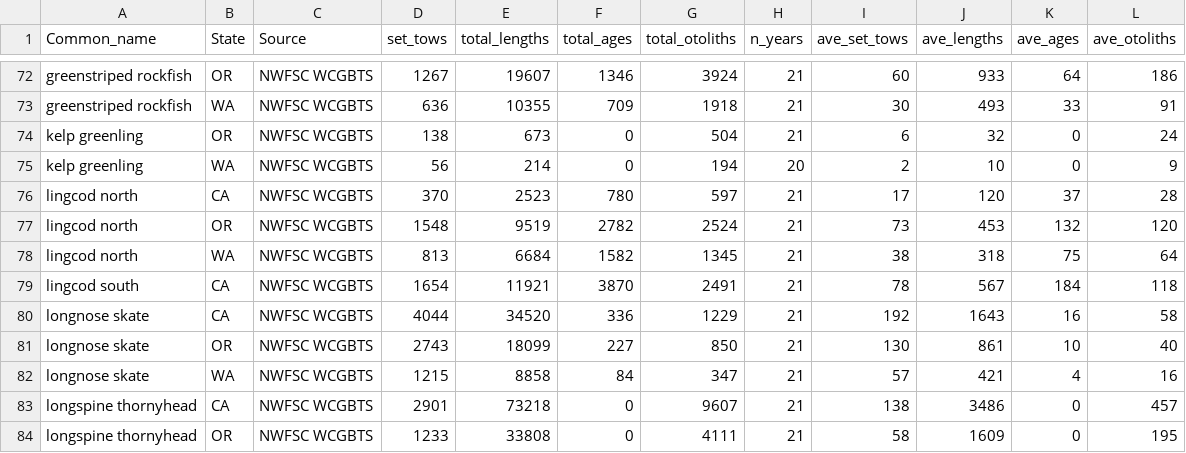
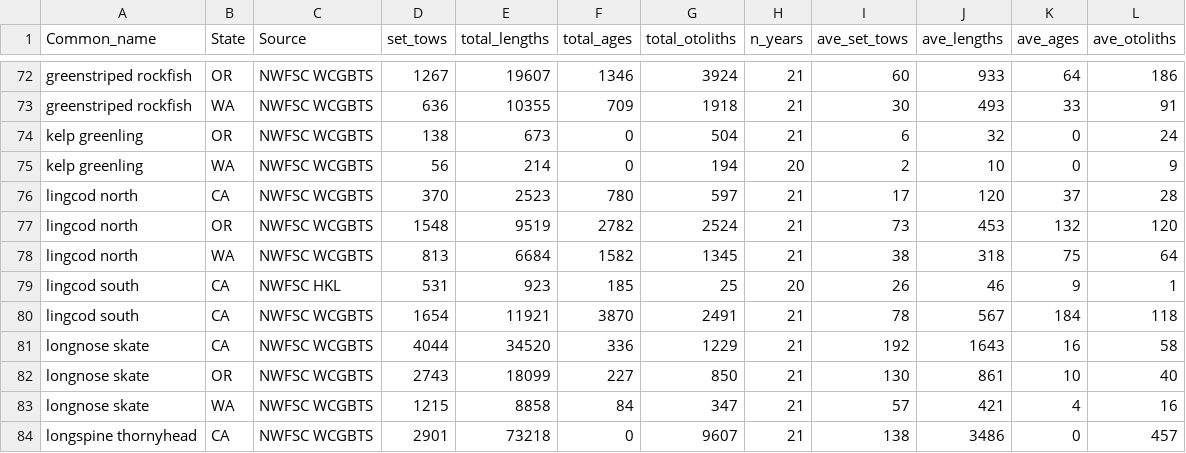
Before and after one commit to chantelwetzel-noaa/westcoastdata, a CSV file: data-processed/2026/data_summaries.csv, drawn as a sheet; only a part is shown, gaps mark what is left out; the shorter side is filled out with more unchanged rows.

```diff
--- a/data-processed/2026/data_summaries.csv
+++ b/data-processed/2026/data_summaries.csv
@@ -78,2 +78,3 @@
 "lingcod north","WA","NWFSC WCGBTS",813,6684,1582,1345,21,38,318,75,64
+"lingcod south","CA","NWFSC HKL",531,923,185,25,20,26,46,9,1
 "lingcod south","CA","NWFSC WCGBTS",1654,11921,3870,2491,21,78,567,184,118
```
Also changed, not shown: data-processed/2026/all_nwfsc_survey_new_information.csv, data-processed/2026/data_summaries_by_year.csv, 7 other files.
